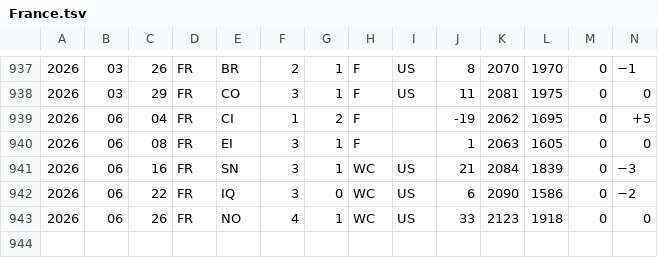
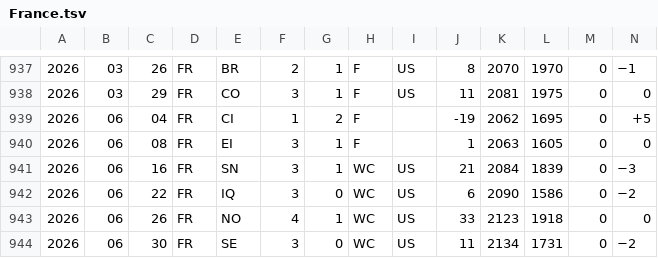
Before and after one commit to rikfish163-rgb/worldcup-predicter, a TSV file: wc_analysis/data/elo_cache/France.tsv, drawn as a sheet; only a part is shown, gaps mark what is left out; rows hold the shown columns only; the diff names each change by its address in the sheet, - before the commit and + after, or states it on an @@ line.

```diff
--- a/wc_analysis/data/elo_cache/France.tsv
+++ b/wc_analysis/data/elo_cache/France.tsv
+row 944: 2026 | 06 | 30 | FR | SE | 3 | 0 | WC | US | 11 | 2134 | 1731 | 0 | −2
```
Also changed, not shown: wc_analysis/data/elo_cache/Morocco.tsv, wc_analysis/data/elo_cache/Paraguay.tsv, 10 other files.
